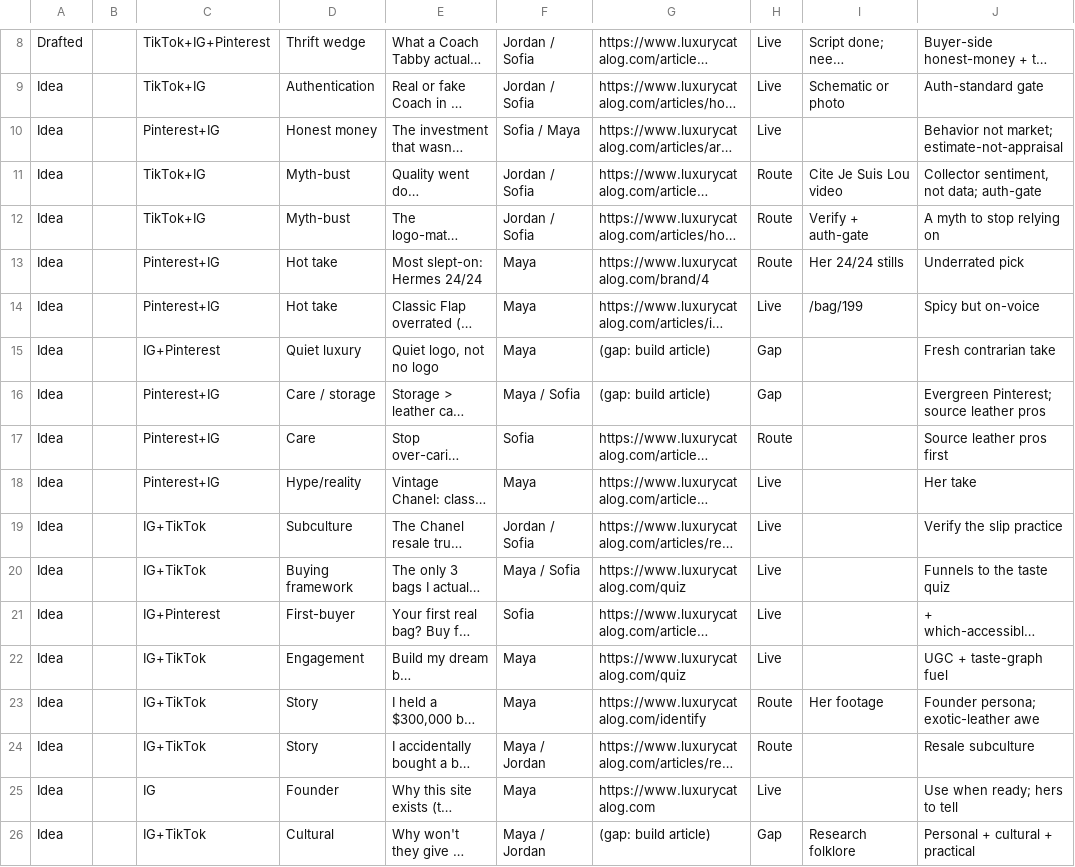
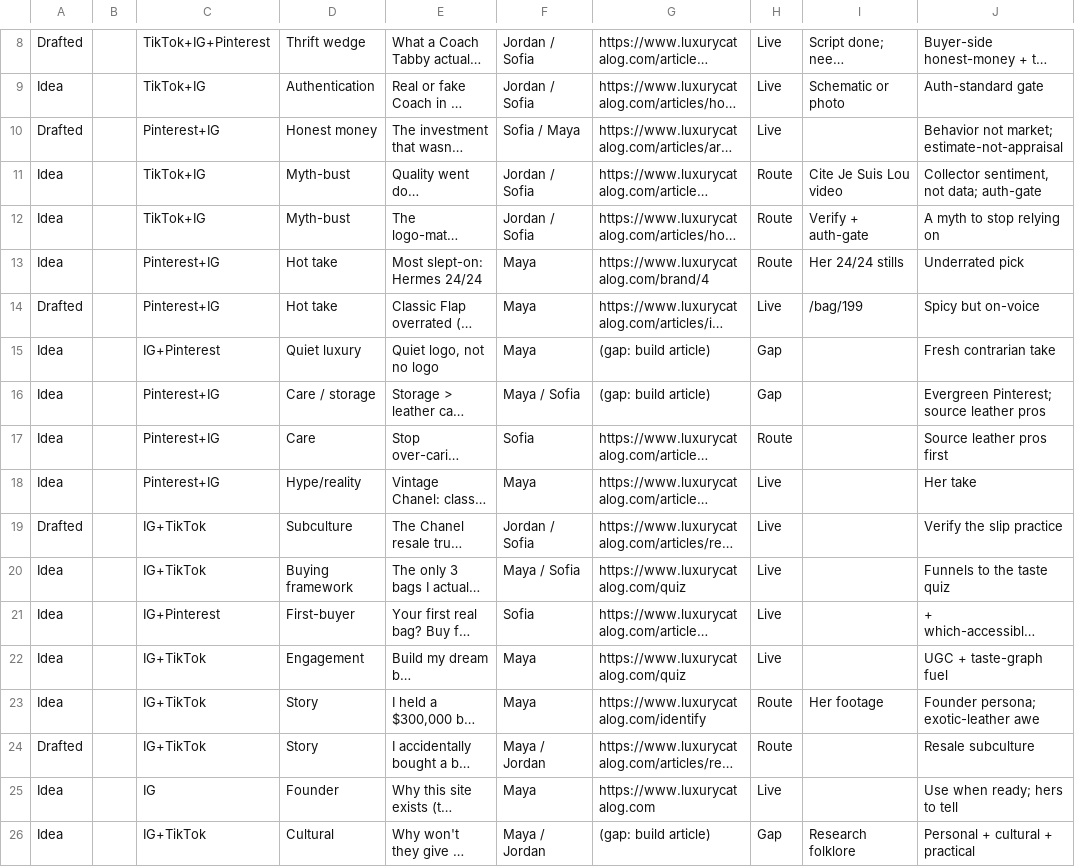
Before and after one commit to darkseerbruh/luxury-catalog, a CSV file: docs/social-calendar.csv, drawn as a sheet; only a part is shown, gaps mark what is left out; long unchanged cells end in …; the diff names each change by its address in the sheet, - before the commit and + after, or states it on an @@ line.

Commit message:
content(social): 4 more scripts + 2 jewel charts (run-until-done batch)
Investment (honest answer), Classic Flap worth-it (retail-climb chart),
resale red flags (LV auth-card tell), and which accessible bags hold value
(7-bag sold-medians chart). All sourced to live articles, on-voice, linked.
Command Center rows moved to Drafted.

```diff
--- a/docs/social-calendar.csv
+++ b/docs/social-calendar.csv
-A10: Idea
+A10: Drafted
-A14: Idea
+A14: Drafted
-A19: Idea
+A19: Drafted
-A24: Idea
+A24: Drafted
```
Also changed, not shown: 8 other files.
